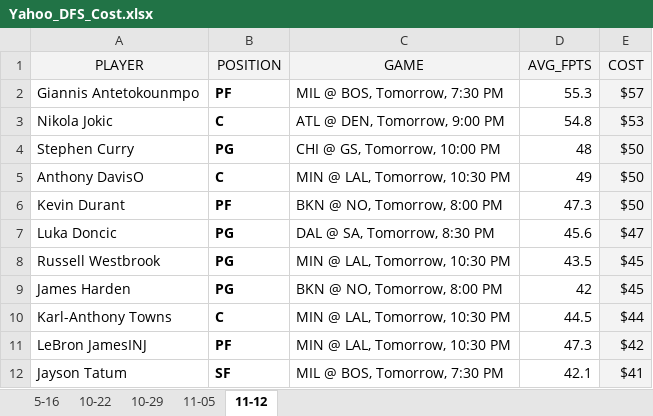
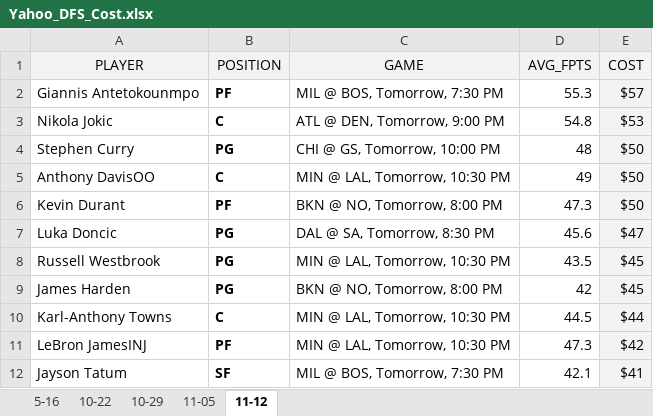
Before and after one commit to ZTFisme/Data-Sets, an Excel workbook: Yahoo_DFS_Cost.xlsx, sheet 11-12, drawn as a sheet; only a part is shown; values as stored, in another font and other column widths than the file's, no borders; the diff names each change by its address in the sheet, - before the commit and + after, or states it on an @@ line.

Commit message:
Add files via upload

```diff
--- a/Yahoo_DFS_Cost.xlsx (sheet 11-12)
+++ b/Yahoo_DFS_Cost.xlsx (sheet 11-12)
-A5 (PLAYER): Anthony DavisO
+A5 (PLAYER): Anthony DavisOO
```
